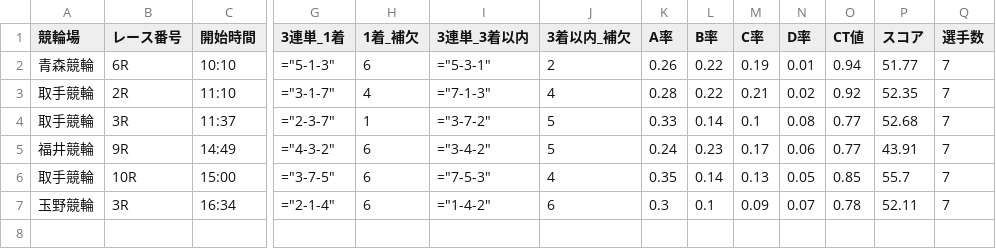
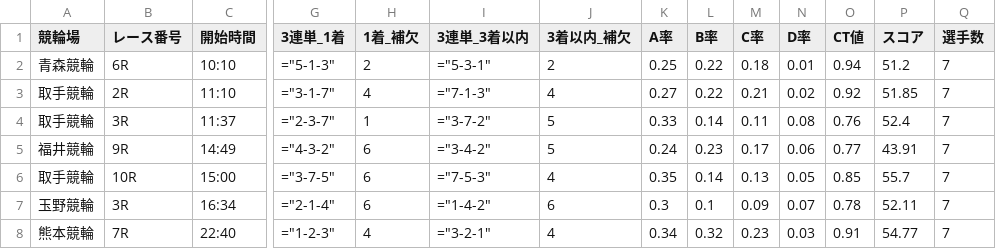
Before and after one commit to ama04149/keirin-ai, a CSV file: keirin_race_summary4.csv, drawn as a sheet; only a part is shown, gaps mark what is left out; rows hold the shown columns only; the diff names each change by its address in the sheet, - before the commit and + after, or states it on an @@ line.

```diff
--- a/keirin_race_summary4.csv
+++ b/keirin_race_summary4.csv
-H2 (1着_補欠): 6
+H2 (1着_補欠): 2
-K2 (A率): 0.26
+K2 (A率): 0.25
-M2 (C率): 0.19
+M2 (C率): 0.18
-P2 (スコア): 51.77
+P2 (スコア): 51.2
-K3 (A率): 0.28
+K3 (A率): 0.27
-P3 (スコア): 52.35
+P3 (スコア): 51.85
-M4 (C率): 0.1
+M4 (C率): 0.11
-O4 (CT値): 0.77
+O4 (CT値): 0.76
-P4 (スコア): 52.68
+P4 (スコア): 52.4
+row 8: 熊本競輪 | 7R | 22:40 | ="1-2-3" | 4 | ="3-2-1" | 4 | 0.34 | 0.32 | 0.23 | 0.03 | 0.91 | 54.77 | 7
```
Also changed, not shown: keirin_race_summary.csv, keirin_race_summary2.csv, 1 other file.
